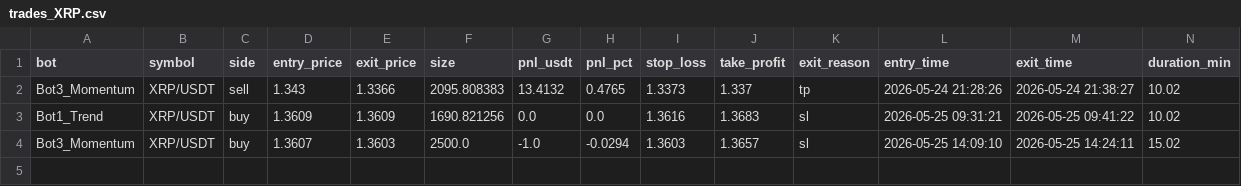
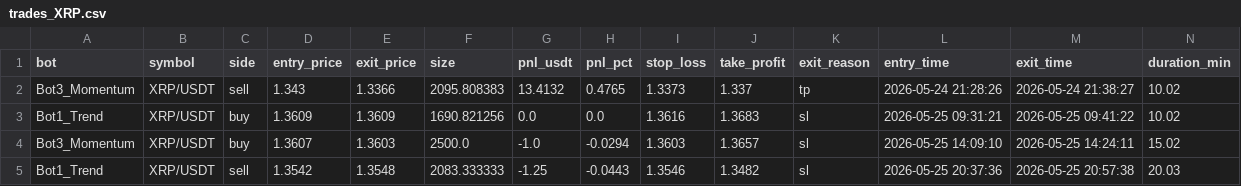
Before and after one commit to Jorjota12/trading_bots, a CSV file: trades_XRP.csv, drawn as a sheet.

Commit message:
update trades_XRP.csv

```diff
--- a/trades_XRP.csv
+++ b/trades_XRP.csv
@@ -4 +4,2 @@ Bot1_Trend,XRP/USDT,buy,1.3609,1.3609,1690.821256,0.0,0.0,1.3616,1.3683,sl,2026-
 Bot3_Momentum,XRP/USDT,buy,1.3607,1.3603,2500.0,-1.0,-0.0294,1.3603,1.3657,sl,2026-05-25 14:09:10,2026-05-25 14:24:11,15.02
+Bot1_Trend,XRP/USDT,sell,1.3542,1.3548,2083.333333,-1.25,-0.0443,1.3546,1.3482,sl,2026-05-25 20:37:36,2026-05-25 20:57:38,20.03
```
